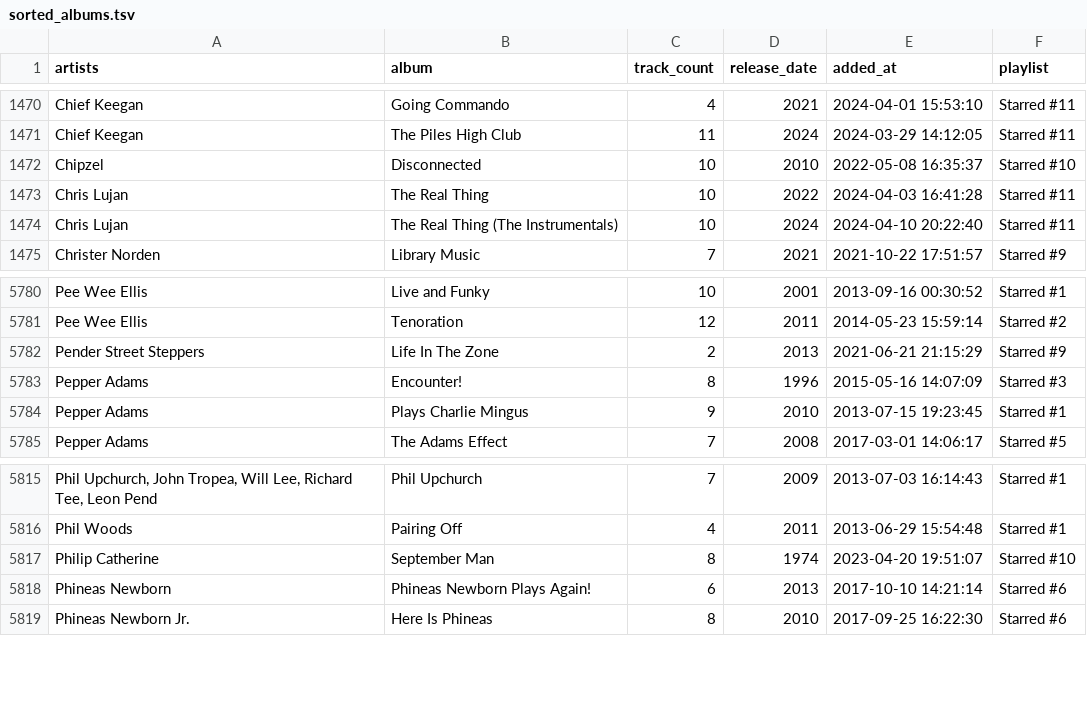
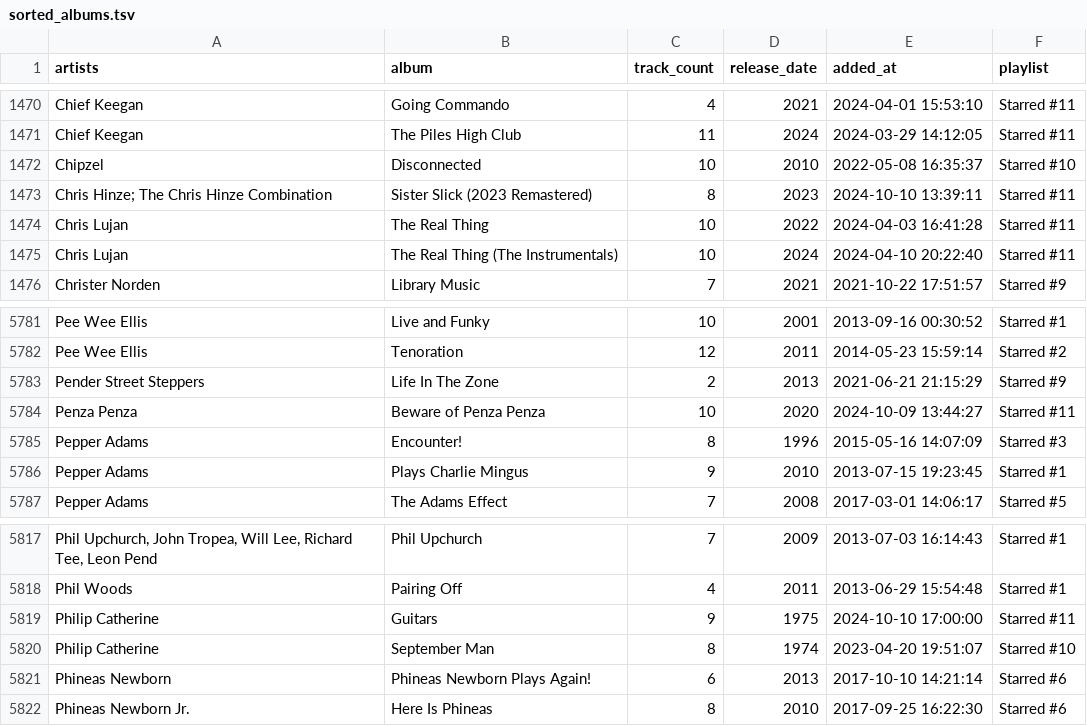
Before and after one commit to ccb012100/spotify-playlists, a TSV file: albums/sorted_albums.tsv, drawn as a sheet; only a part is shown, gaps mark what is left out.

Commit message:
update 3 albums

```diff
--- a/albums/sorted_albums.tsv
+++ b/albums/sorted_albums.tsv
@@ -1472,2 +1472,3 @@ Chief Keegan	The Piles High Club	11	2024	2024-03-29 14:12:05	Starred #11
 Chipzel	Disconnected	10	2010	2022-05-08 16:35:37	Starred #10
+Chris Hinze; The Chris Hinze Combination	Sister Slick (2023 Remastered)	8	2023	2024-10-10 13:39:11	Starred #11
 Chris Lujan	The Real Thing	10	2022	2024-04-03 16:41:28	Starred #11
@@ -5782,2 +5783,3 @@ Pee Wee Ellis	Tenoration	12	2011	2014-05-23 15:59:14	Starred #2
 Pender Street Steppers	Life In The Zone	2	2013	2021-06-21 21:15:29	Starred #9
+Penza Penza	Beware of Penza Penza	10	2020	2024-10-09 13:44:27	Starred #11
 Pepper Adams	Encounter!	8	1996	2015-05-16 14:07:09	Starred #3
@@ -5816,2 +5818,3 @@ Phil Upchurch, John Tropea, Will Lee, Richard Tee, Leon Pend	Phil Upchurch	7	200
 Phil Woods	Pairing Off	4	2011	2013-06-29 15:54:48	Starred #1
+Philip Catherine	Guitars	9	1975	2024-10-10 17:00:00	Starred #11
 Philip Catherine	September Man	8	1974	2023-04-20 19:51:07	Starred #10
```
Also changed, not shown: albums/starred_albums.tsv, 1 other file.
